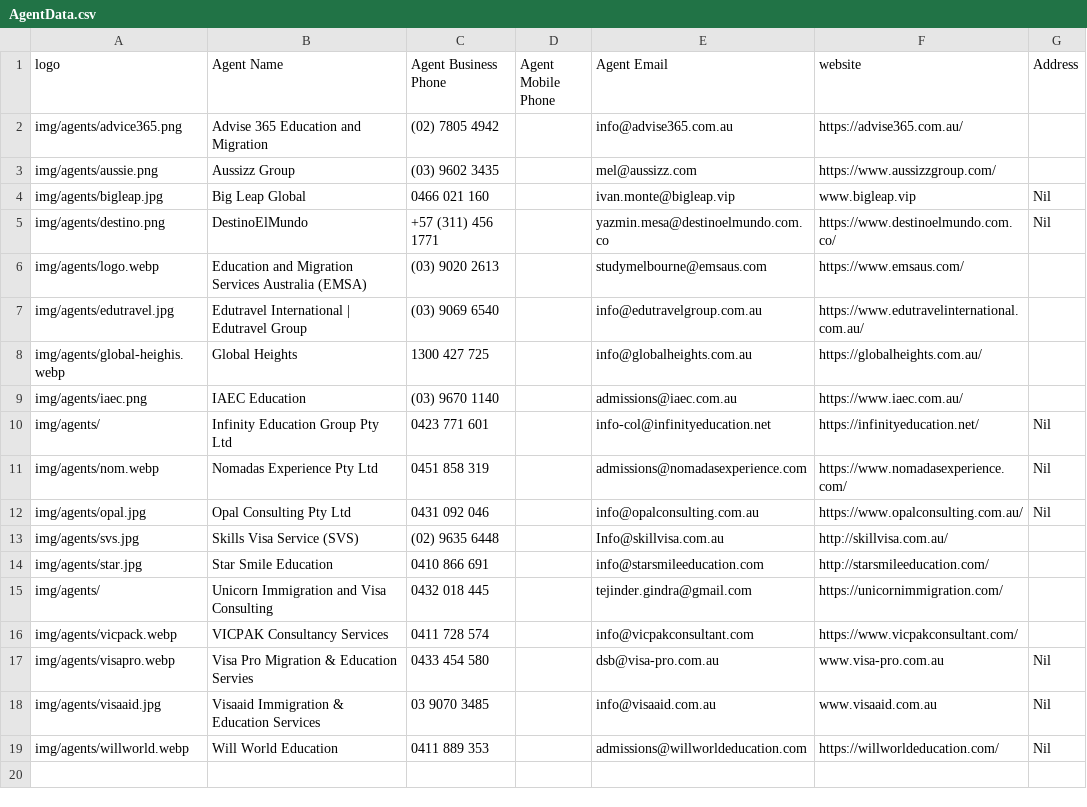
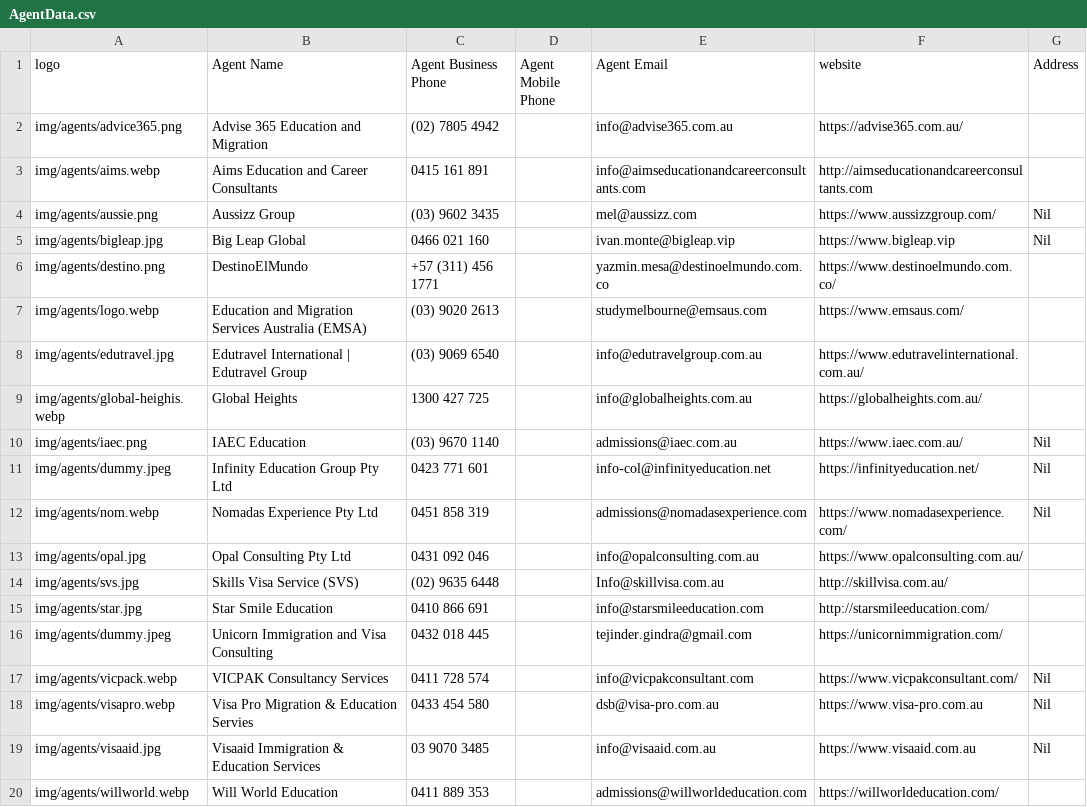
Before and after one commit to jatinderdevs/aiit, a CSV file: data/AgentData.csv, drawn as a sheet.

Commit message:
update the agent list and fix course units issue

```diff
--- a/data/AgentData.csv
+++ b/data/AgentData.csv
@@ -2,5 +2,6 @@
 img/agents/advice365.png,Advise 365 Education and Migration ,(02) 7805 4942,,info@advise365.com.au,https://advise365.com.au/,
-img/agents/aussie.png,Aussizz Group,(03) 9602 3435,,mel@aussizz.com,https://www.aussizzgroup.com/,
-img/agents/bigleap.jpg,Big Leap Global,0466 021 160,,ivan.monte@bigleap.vip,www.bigleap.vip,Nil
-img/agents/destino.png,DestinoElMundo,+57 (311) 456 1771,,yazmin.mesa@destinoelmundo.com.co,https://www.destinoelmundo.com.co/,Nil
+img/agents/aims.webp,Aims Education and Career Consultants,0415 161 891,,info@aimseducationandcareerconsultants.com,http://aimseducationandcareerconsultants.com,
+img/agents/aussie.png,Aussizz Group,(03) 9602 3435,,mel@aussizz.com,https://www.aussizzgroup.com/,Nil
+img/agents/bigleap.jpg,Big Leap Global,0466 021 160,,ivan.monte@bigleap.vip,https://www.bigleap.vip,Nil
+img/agents/destino.png,DestinoElMundo,+57 (311) 456 1771,,yazmin.mesa@destinoelmundo.com.co,https://www.destinoelmundo.com.co/,
 img/agents/logo.webp,Education and Migration Services Australia (EMSA),(03) 9020 2613,,studymelbourne@emsaus.com,https://www.emsaus.com/,
@@ -8,12 +9,12 @@ img/agents/edutravel.jpg,Edutravel International | Edutravel Group,(03) 9069 654
 img/agents/global-heighis.webp,Global Heights,1300 427 725,,info@globalheights.com.au,https://globalheights.com.au/,
-img/agents/iaec.png,IAEC Education,(03) 9670 1140,,admissions@iaec.com.au ,https://www.iaec.com.au/,
-img/agents/,Infinity Education Group Pty Ltd,0423 771 601,,info-col@infinityeducation.net,https://infinityeducation.net/,Nil
+img/agents/iaec.png,IAEC Education,(03) 9670 1140,,admissions@iaec.com.au ,https://www.iaec.com.au/,Nil
+img/agents/dummy.jpeg,Infinity Education Group Pty Ltd,0423 771 601,,info-col@infinityeducation.net,https://infinityeducation.net/,Nil
 img/agents/nom.webp,Nomadas Experience Pty Ltd,0451 858 319,,admissions@nomadasexperience.com,https://www.nomadasexperience.com/,Nil
-img/agents/opal.jpg,Opal Consulting Pty Ltd,0431 092 046,,info@opalconsulting.com.au,https://www.opalconsulting.com.au/,Nil
+img/agents/opal.jpg,Opal Consulting Pty Ltd,0431 092 046,,info@opalconsulting.com.au,https://www.opalconsulting.com.au/,
 img/agents/svs.jpg,Skills Visa Service (SVS),(02) 9635 6448,,Info@skillvisa.com.au,http://skillvisa.com.au/,
 img/agents/star.jpg,Star Smile Education,0410 866 691,,info@starsmileeducation.com,http://starsmileeducation.com/,
-img/agents/,Unicorn Immigration and Visa Consulting,0432 018 445,,tejinder.gindra@gmail.com,https://unicornimmigration.com/,
-img/agents/vicpack.webp,VICPAK Consultancy Services,0411 728 574,,info@vicpakconsultant.com,https://www.vicpakconsultant.com/,
-img/agents/visapro.webp,Visa Pro Migration & Education Servies,0433 454 580,,dsb@visa-pro.com.au,www.visa-pro.com.au,Nil
-img/agents/visaaid.jpg,Visaaid Immigration & Education Services,03 9070 3485,,info@visaaid.com.au,www.visaaid.com.au,Nil
-img/agents/willworld.webp,Will World Education,0411 889 353,,admissions@willworldeducation.com,https://willworldeducation.com/,Nil
+img/agents/dummy.jpeg,Unicorn Immigration and Visa Consulting,0432 018 445,,tejinder.gindra@gmail.com,https://unicornimmigration.com/,
+img/agents/vicpack.webp,VICPAK Consultancy Services,0411 728 574,,info@vicpakconsultant.com,https://www.vicpakconsultant.com/,Nil
+img/agents/visapro.webp,Visa Pro Migration & Education Servies,0433 454 580,,dsb@visa-pro.com.au,https://www.visa-pro.com.au,Nil
+img/agents/visaaid.jpg,Visaaid Immigration & Education Services,03 9070 3485,,info@visaaid.com.au,https://www.visaaid.com.au,Nil
+img/agents/willworld.webp,Will World Education,0411 889 353,,admissions@willworldeducation.com,https://willworldeducation.com/,
```
Also changed, not shown: 5 other files.
